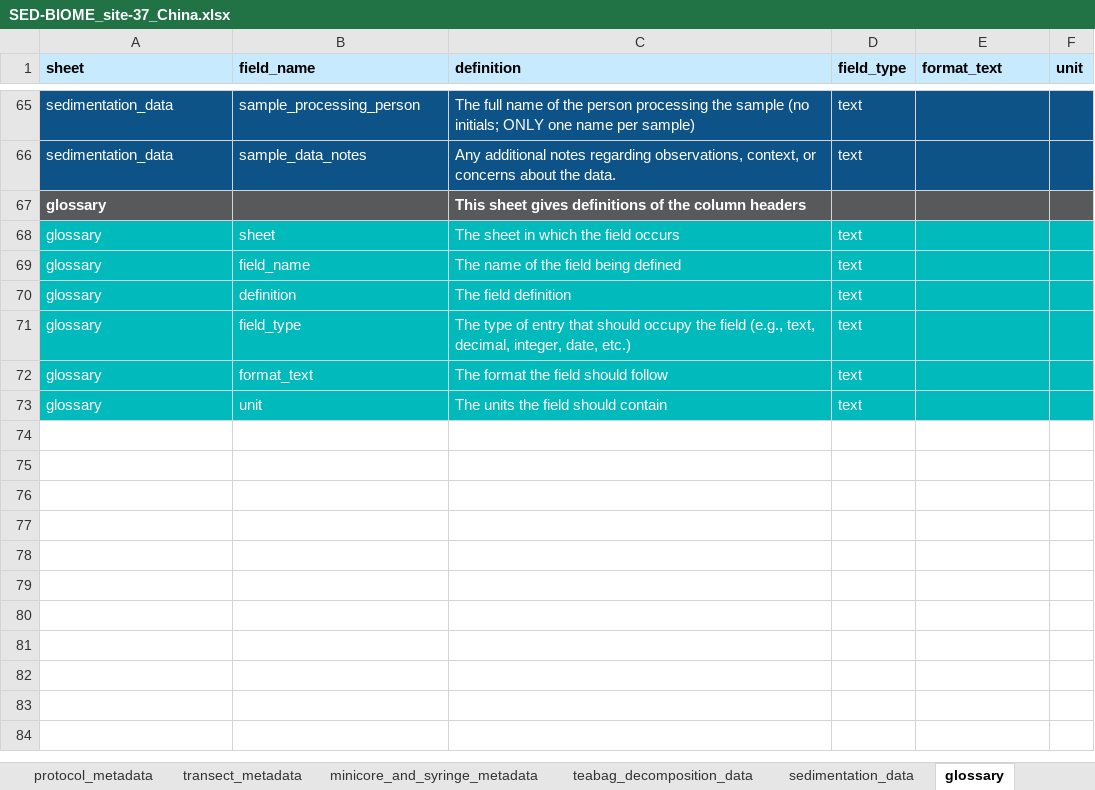
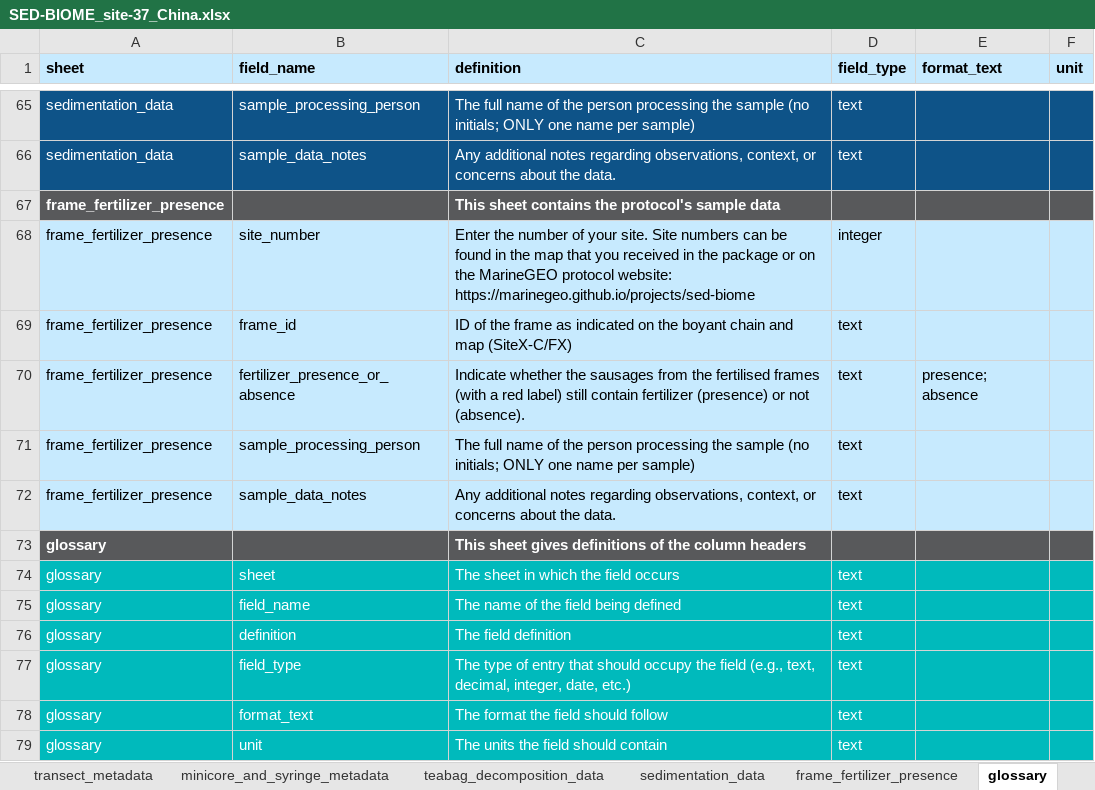
Before and after one commit to mukhamadazistholib/marinegeo.github.io, an Excel workbook: assets/projects/sed-biome/data-entry-spreadsheets/SED-BIOME_site-37_China.xlsx, sheet glossary, drawn as a sheet; only a part is shown, gaps mark what is left out; values as stored, in another font and other column widths than the file's, no borders; conditional formats not drawn; the diff names each change by its address in the sheet, - before the commit and + after, or states it on an @@ line.

Commit message:
update DES for SED-BIOME with updated glossaries

```diff
--- a/assets/projects/sed-biome/data-entry-spreadsheets/SED-BIOME_site-37_China.xlsx (sheet glossary)
+++ b/assets/projects/sed-biome/data-entry-spreadsheets/SED-BIOME_site-37_China.xlsx (sheet glossary)
+row 67: frame_fertilizer_presence |  | This sheet contains the protocol's sample data
+row 68: frame_fertilizer_presence | site_number | Enter the number of your site. Site numbers can be found in the map that you received in the package or on the MarineGEO protocol website: https://marinegeo.github.io/projects/sed-biome | integer
+row 69: frame_fertilizer_presence | frame_id | ID of the frame as indicated on the boyant chain and map (SiteX-C/FX) | text
+row 70: frame_fertilizer_presence | fertilizer_presence_or_absence | Indicate whether the sausages from the fertilised frames (with a red label) still contain fertilizer (presence) or not (absence). | text | presence; absence
+row 71: frame_fertilizer_presence | sample_processing_person | The full name of the person processing the sample (no initials; ONLY one name per sample) | text
+row 72: frame_fertilizer_presence | sample_data_notes | Any additional notes regarding observations, context, or concerns about the data. | text
```
Also changed, not shown: other sheet tabs, assets/projects/sed-biome/data-entry-spreadsheets/SED-BIOME_site-11_New Zealand.xlsx, assets/projects/sed-biome/data-entry-spreadsheets/SED-BIOME_site-32_USA.xlsx, 45 other files.
